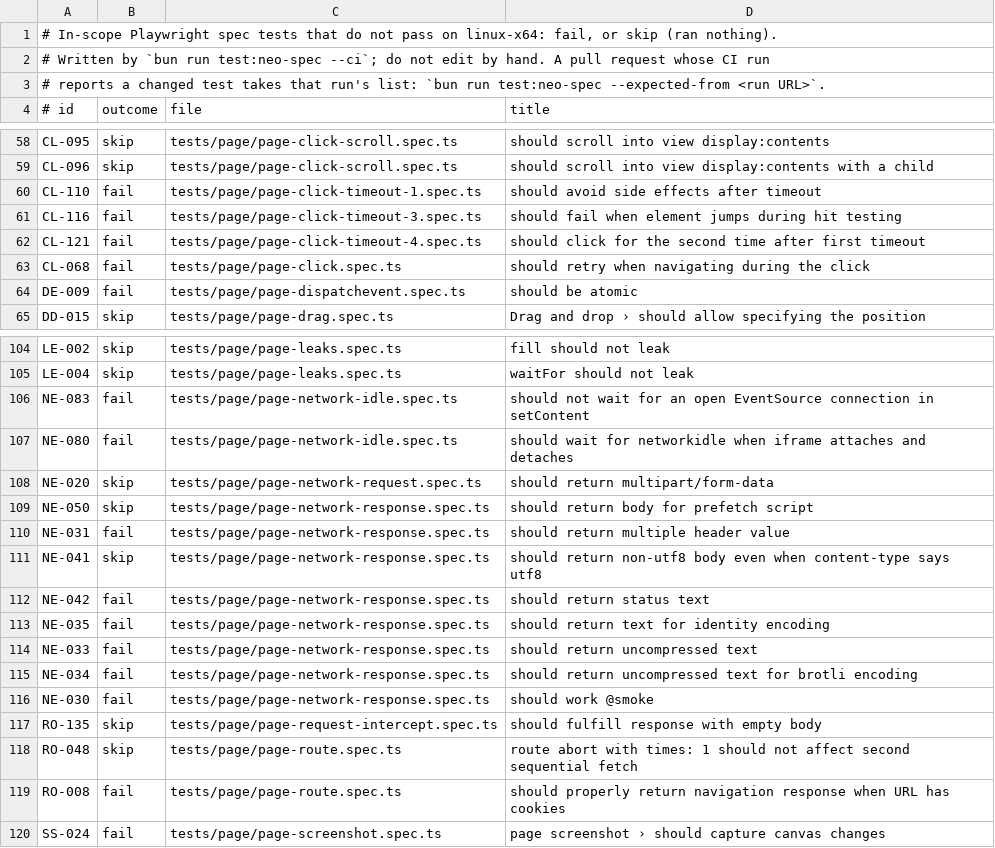
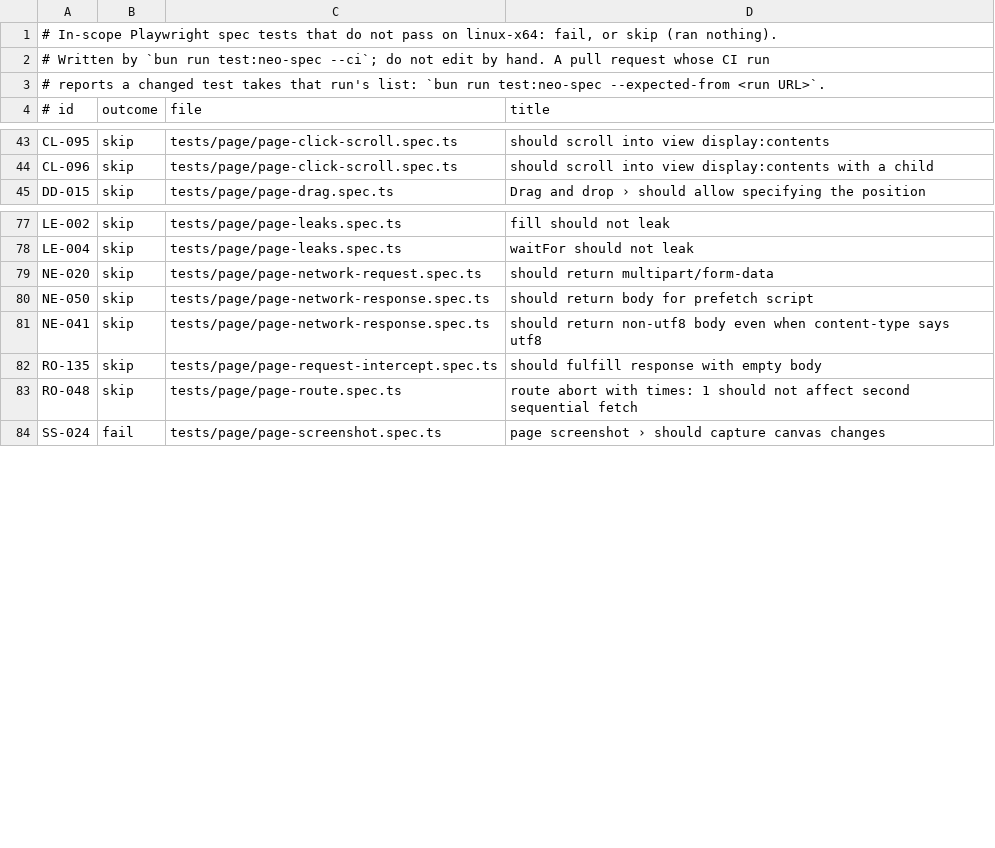
Before and after one commit to browseros-ai/BrowserOS, a TSV file: packages/browseros-agent/crates/neo-sdk/neo-playwright-tests/node/expected/linux-x64.tsv, drawn as a sheet; only a part is shown, gaps mark what is left out; the diff covers the shown part only.

Commit message:
test(neo-spec): adopt Linux expectations after decision exclusions

```diff
--- a/packages/browseros-agent/crates/neo-sdk/neo-playwright-tests/node/expected/linux-x64.tsv
+++ b/packages/browseros-agent/crates/neo-sdk/neo-playwright-tests/node/expected/linux-x64.tsv
@@ -59,7 +44,2 @@ CL-095	skip	tests/page/page-click-scroll.spec.ts	should scroll into view display
 CL-096	skip	tests/page/page-click-scroll.spec.ts	should scroll into view display:contents with a child
-CL-110	fail	tests/page/page-click-timeout-1.spec.ts	should avoid side effects after timeout
-CL-116	fail	tests/page/page-click-timeout-3.spec.ts	should fail when element jumps during hit testing
-CL-121	fail	tests/page/page-click-timeout-4.spec.ts	should click for the second time after first timeout
-CL-068	fail	tests/page/page-click.spec.ts	should retry when navigating during the click
-DE-009	fail	tests/page/page-dispatchevent.spec.ts	should be atomic
 DD-015	skip	tests/page/page-drag.spec.ts	Drag and drop › should allow specifying the position
@@ -105,16 +78,7 @@ LE-002	skip	tests/page/page-leaks.spec.ts	fill should not leak
 LE-004	skip	tests/page/page-leaks.spec.ts	waitFor should not leak
-NE-083	fail	tests/page/page-network-idle.spec.ts	should not wait for an open EventSource connection in setContent
-NE-080	fail	tests/page/page-network-idle.spec.ts	should wait for networkidle when iframe attaches and detaches
 NE-020	skip	tests/page/page-network-request.spec.ts	should return multipart/form-data
 NE-050	skip	tests/page/page-network-response.spec.ts	should return body for prefetch script
-NE-031	fail	tests/page/page-network-response.spec.ts	should return multiple header value
 NE-041	skip	tests/page/page-network-response.spec.ts	should return non-utf8 body even when content-type says utf8
-NE-042	fail	tests/page/page-network-response.spec.ts	should return status text
-NE-035	fail	tests/page/page-network-response.spec.ts	should return text for identity encoding
-NE-033	fail	tests/page/page-network-response.spec.ts	should return uncompressed text
-NE-034	fail	tests/page/page-network-response.spec.ts	should return uncompressed text for brotli encoding
-NE-030	fail	tests/page/page-network-response.spec.ts	should work @smoke
 RO-135	skip	tests/page/page-request-intercept.spec.ts	should fulfill response with empty body
 RO-048	skip	tests/page/page-route.spec.ts	route abort with times: 1 should not affect second sequential fetch
-RO-008	fail	tests/page/page-route.spec.ts	should properly return navigation response when URL has cookies
 SS-024	fail	tests/page/page-screenshot.spec.ts	page screenshot › should capture canvas changes
```
Also changed, not shown: 36 removed rows elsewhere in this file.
